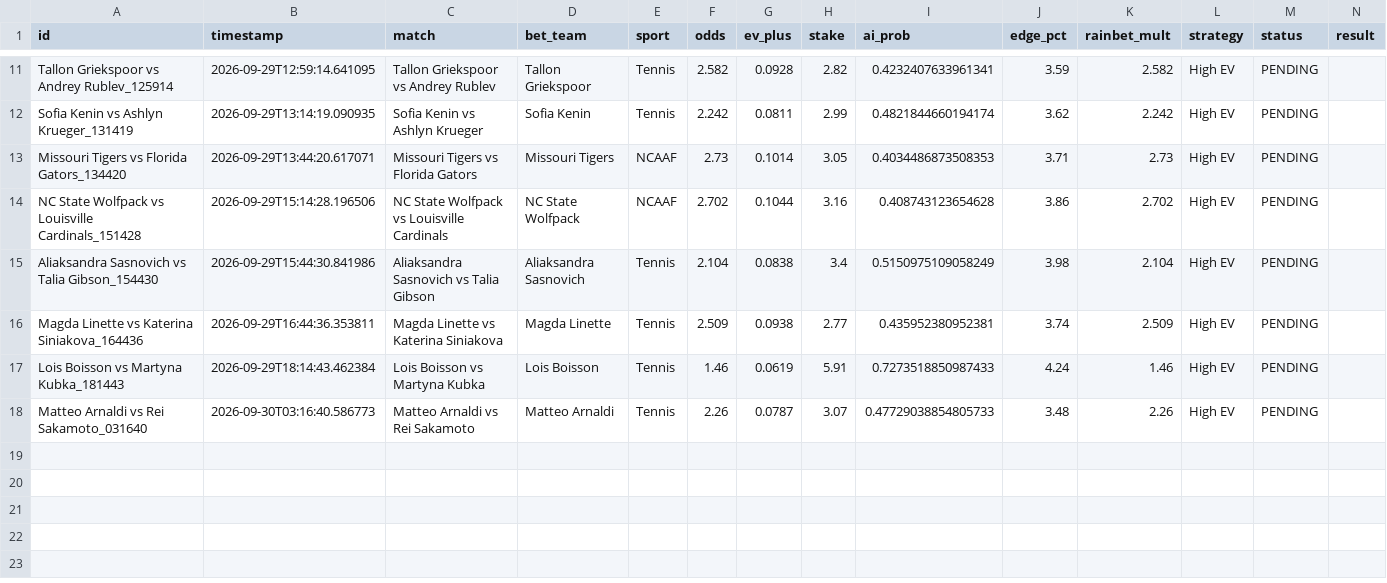
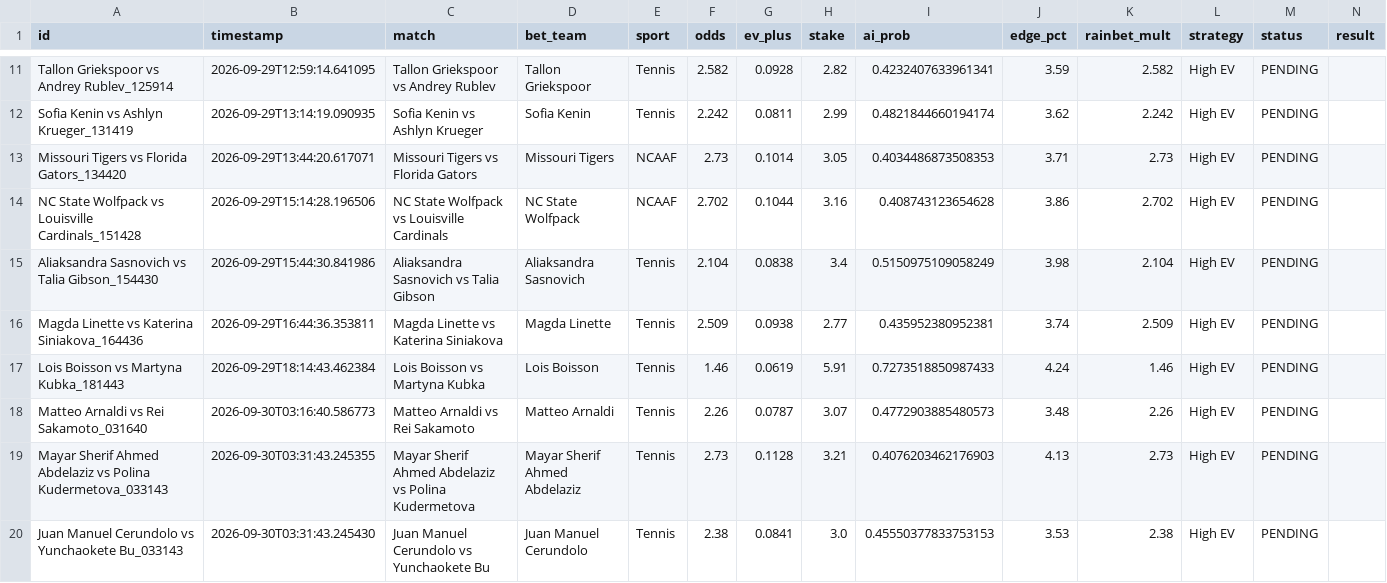
Before and after one commit to alexaspi-hub/mainsell, a CSV file: paper_trades.csv, drawn as a sheet; only a part is shown, gaps mark what is left out.

Commit message:
Update paper_trades.csv — 2026-09-30T03:31:43

```diff
--- a/paper_trades.csv
+++ b/paper_trades.csv
@@ -17,2 +17,4 @@ Magda Linette vs Katerina Siniakova_164436,2026-09-29T16:44:36.353811,Magda Line
 Lois Boisson vs Martyna Kubka_181443,2026-09-29T18:14:43.462384,Lois Boisson vs Martyna Kubka,Lois Boisson,Tennis,1.46,0.0619,5.91,0.7273518850987433,4.24,1.46,High EV,PENDING,
-Matteo Arnaldi vs Rei Sakamoto_031640,2026-09-30T03:16:40.586773,Matteo Arnaldi vs Rei Sakamoto,Matteo Arnaldi,Tennis,2.26,0.0787,3.07,0.47729038854805733,3.48,2.26,High EV,PENDING,
+Matteo Arnaldi vs Rei Sakamoto_031640,2026-09-30T03:16:40.586773,Matteo Arnaldi vs Rei Sakamoto,Matteo Arnaldi,Tennis,2.26,0.0787,3.07,0.4772903885480573,3.48,2.26,High EV,PENDING,
+Mayar Sherif Ahmed Abdelaziz vs Polina Kudermetova_033143,2026-09-30T03:31:43.245355,Mayar Sherif Ahmed Abdelaziz vs Polina Kudermetova,Mayar Sherif Ahmed Abdelaziz,Tennis,2.73,0.1128,3.21,0.4076203462176903,4.13,2.73,High EV,PENDING,
+Juan Manuel Cerundolo vs Yunchaokete Bu_033143,2026-09-30T03:31:43.245430,Juan Manuel Cerundolo vs Yunchaokete Bu,Juan Manuel Cerundolo,Tennis,2.38,0.0841,3.0,0.45550377833753153,3.53,2.38,High EV,PENDING,
```
